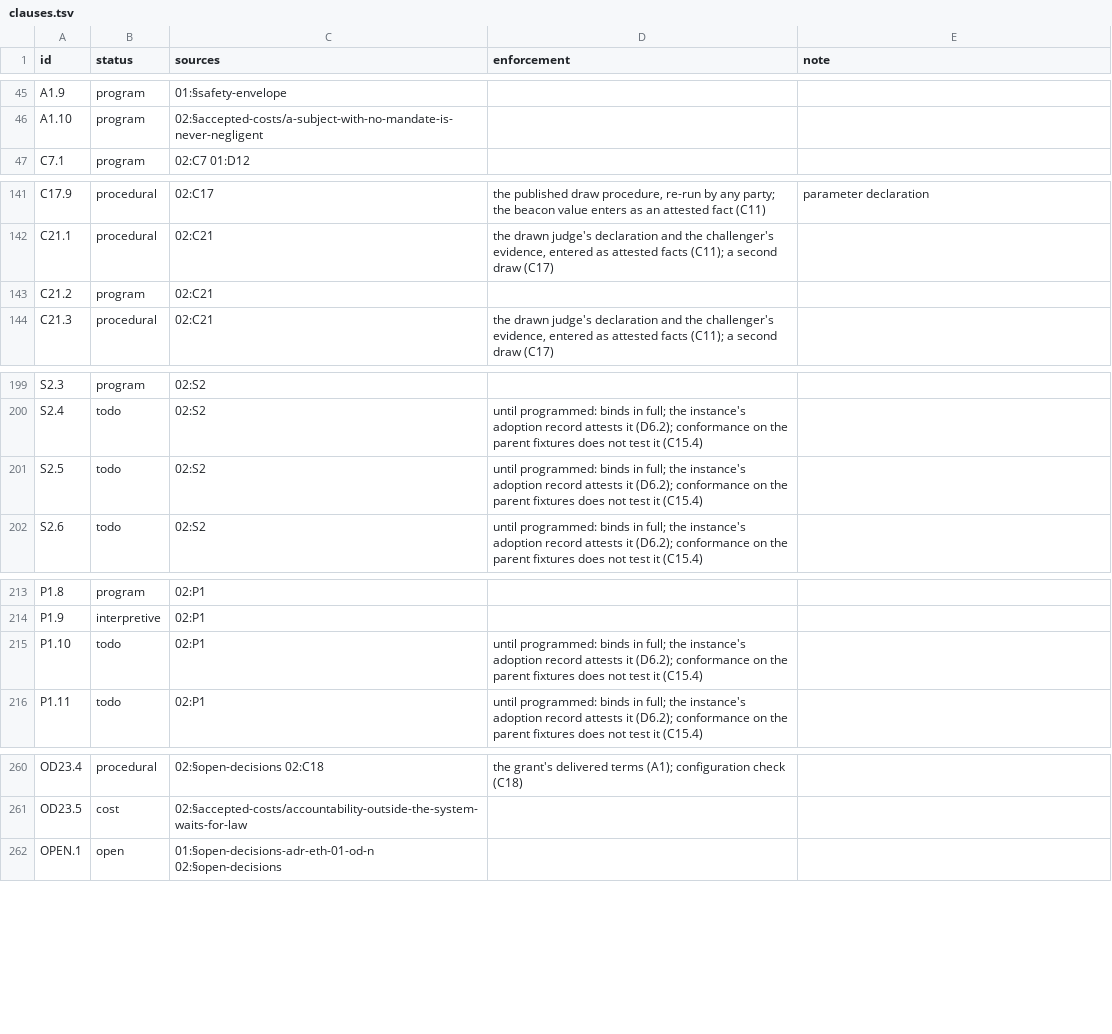
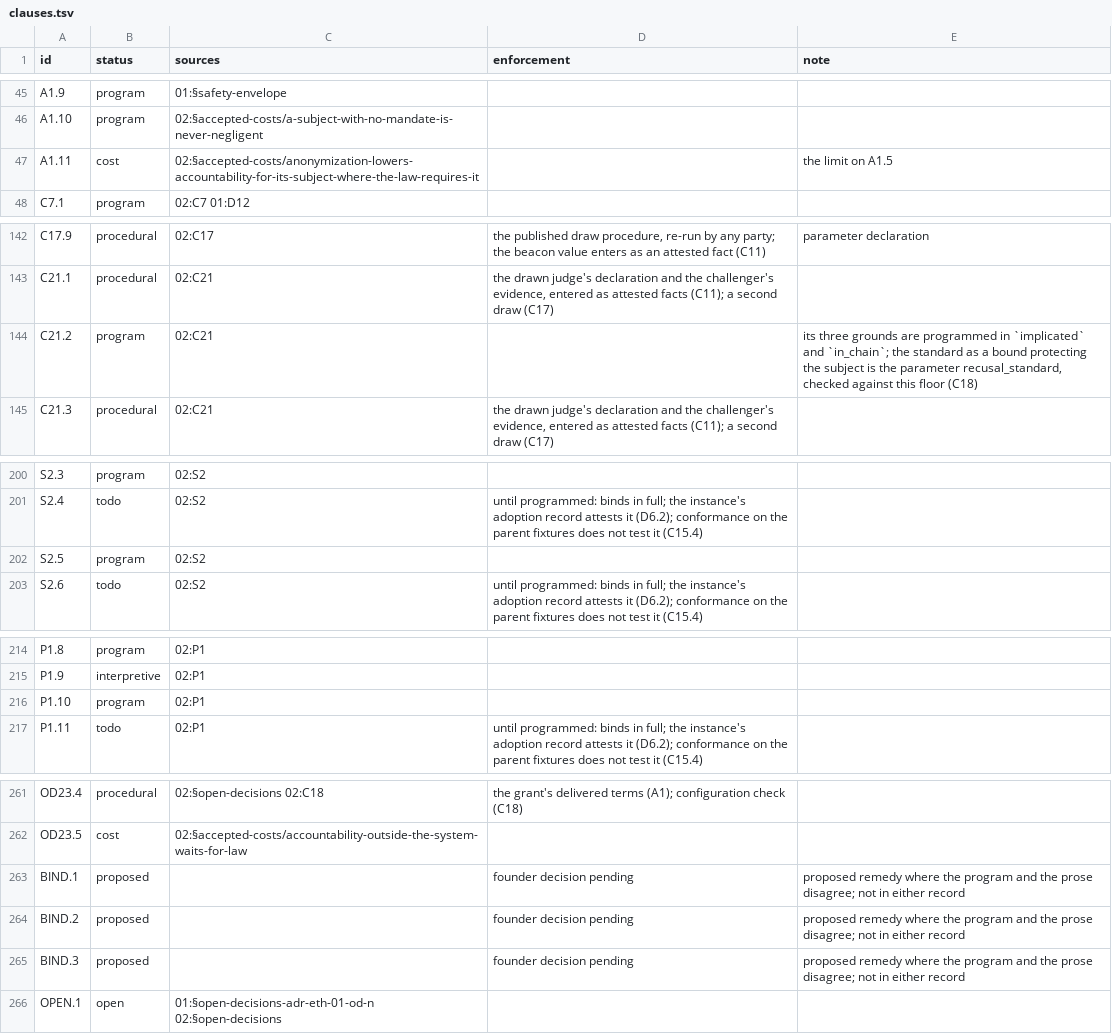
Before and after one commit to meta-agentic/meta-ethics, a TSV file: constitution/clauses.tsv, drawn as a sheet; only a part is shown, gaps mark what is left out; the diff covers the shown part only.

```diff
--- a/constitution/clauses.tsv
+++ b/constitution/clauses.tsv
@@ -46,2 +46,3 @@ A1.9	program	01:§safety-envelope
 A1.10	program	02:§accepted-costs/a-subject-with-no-mandate-is-never-negligent		
+A1.11	cost	02:§accepted-costs/anonymization-lowers-accountability-for-its-subject-where-the-law-requires-it		the limit on A1.5
 C7.1	program	02:C7 01:D12		
@@ -142,3 +143,3 @@ C17.9	procedural	02:C17	the published draw procedure, re-run by any party; the b
 C21.1	procedural	02:C21	the drawn judge's declaration and the challenger's evidence, entered as attested facts (C11); a second draw (C17)	
-C21.2	program	02:C21		
+C21.2	program	02:C21		its three grounds are programmed in `implicated` and `in_chain`; the standard as a bound protecting the subject is the parameter recusal_standard, checked against this floor (C18)
 C21.3	procedural	02:C21	the drawn judge's declaration and the challenger's evidence, entered as attested facts (C11); a second draw (C17)	
@@ -200,3 +201,3 @@ S2.3	program	02:S2
 S2.4	todo	02:S2	until programmed: binds in full; the instance's adoption record attests it (D6.2); conformance on the parent fixtures does not test it (C15.4)	
-S2.5	todo	02:S2	until programmed: binds in full; the instance's adoption record attests it (D6.2); conformance on the parent fixtures does not test it (C15.4)	
+S2.5	program	02:S2		
 S2.6	todo	02:S2	until programmed: binds in full; the instance's adoption record attests it (D6.2); conformance on the parent fixtures does not test it (C15.4)	
@@ -214,3 +215,3 @@ P1.8	program	02:P1
 P1.9	interpretive	02:P1		
-P1.10	todo	02:P1	until programmed: binds in full; the instance's adoption record attests it (D6.2); conformance on the parent fixtures does not test it (C15.4)	
+P1.10	program	02:P1		
 P1.11	todo	02:P1	until programmed: binds in full; the instance's adoption record attests it (D6.2); conformance on the parent fixtures does not test it (C15.4)	
@@ -261,2 +262,5 @@ OD23.4	procedural	02:§open-decisions 02:C18	the grant's delivered terms (A1); c
 OD23.5	cost	02:§accepted-costs/accountability-outside-the-system-waits-for-law		
+BIND.1	proposed		founder decision pending	proposed remedy where the program and the prose disagree; not in either record
+BIND.2	proposed		founder decision pending	proposed remedy where the program and the prose disagree; not in either record
+BIND.3	proposed		founder decision pending	proposed remedy where the program and the prose disagree; not in either record
 OPEN.1	open	01:§open-decisions-adr-eth-01-od-n 02:§open-decisions		
```
Also changed, not shown: 1 edited cell elsewhere in this file, constitution/parameters.tsv, constitution/tools/mutants-allowed.tsv, 16 other files.
